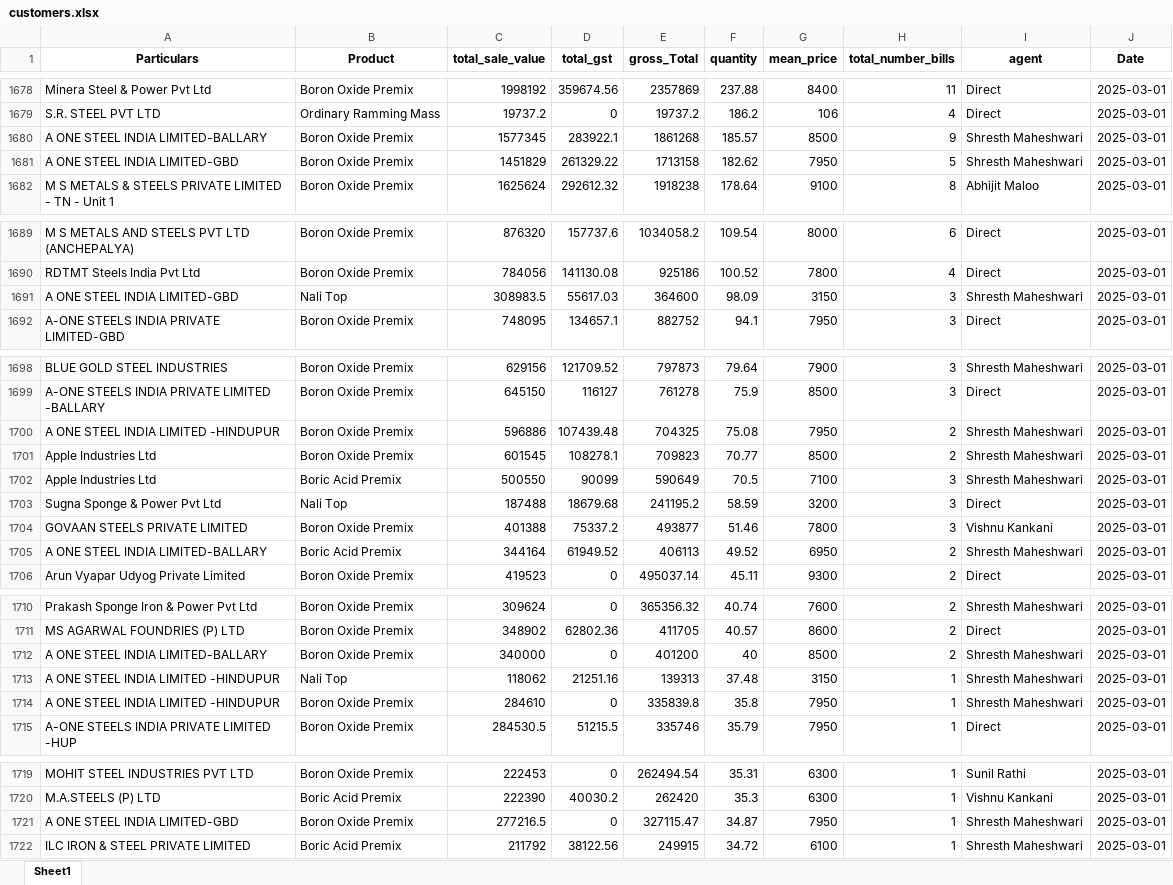
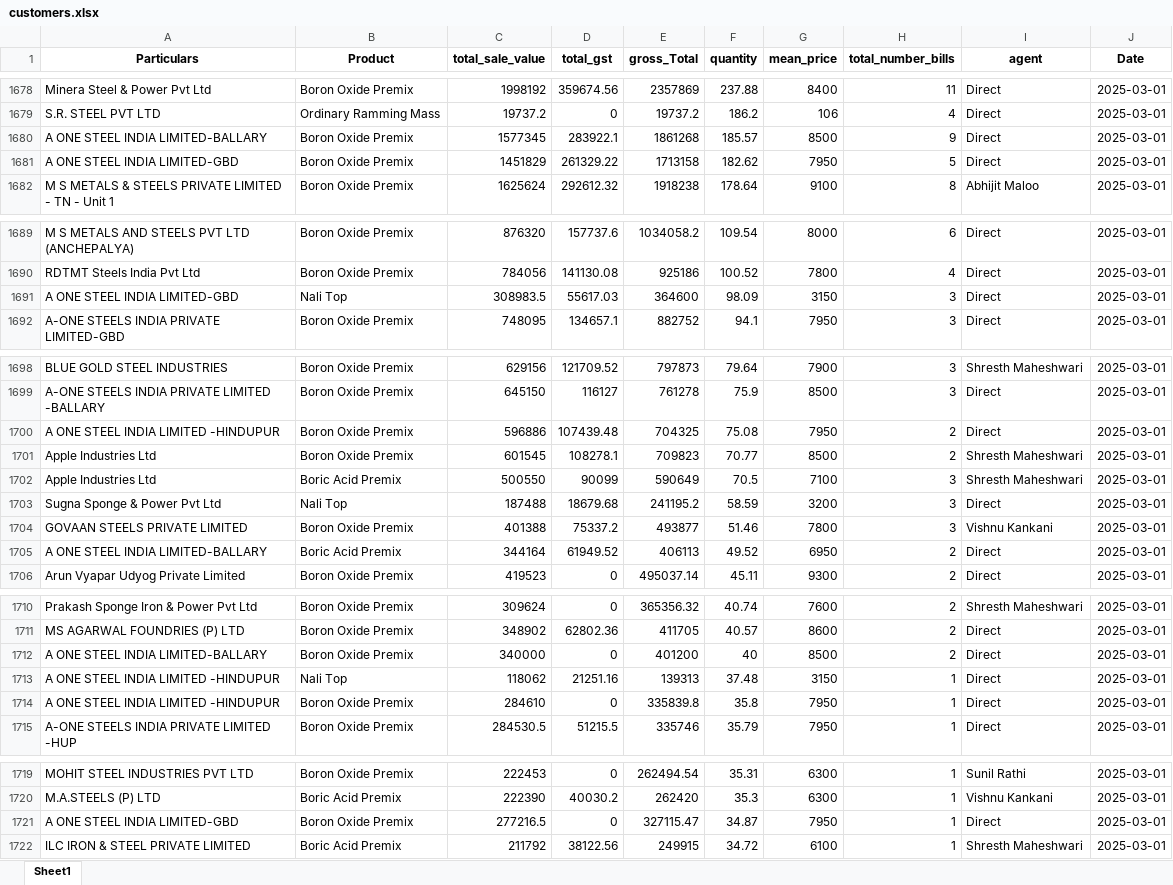
Before and after one commit to obhutara/SalesDashboard, an Excel workbook: src/customers.xlsx, sheet Sheet1, drawn as a sheet; only a part is shown, gaps mark what is left out; values as stored, in another font and other column widths than the file's, no borders; the diff covers the shown part only; the diff names each change by its address in the sheet, - before the commit and + after, or states it on an @@ line.

Commit message:
updated 3/31

```diff
--- a/src/customers.xlsx (sheet Sheet1)
+++ b/src/customers.xlsx (sheet Sheet1)
-I1680:I1681 (agent): Shresth Maheshwari
+I1680:I1681 (agent): Direct
-I1691 (agent): Shresth Maheshwari
+I1691 (agent): Direct
-I1700 (agent): Shresth Maheshwari
+I1700 (agent): Direct
-I1705 (agent): Shresth Maheshwari
+I1705 (agent): Direct
-I1712:I1714 (agent): Shresth Maheshwari
+I1712:I1714 (agent): Direct
-I1721 (agent): Shresth Maheshwari
+I1721 (agent): Direct
```
Also changed, not shown: 1 edited cell elsewhere in this sheet.
